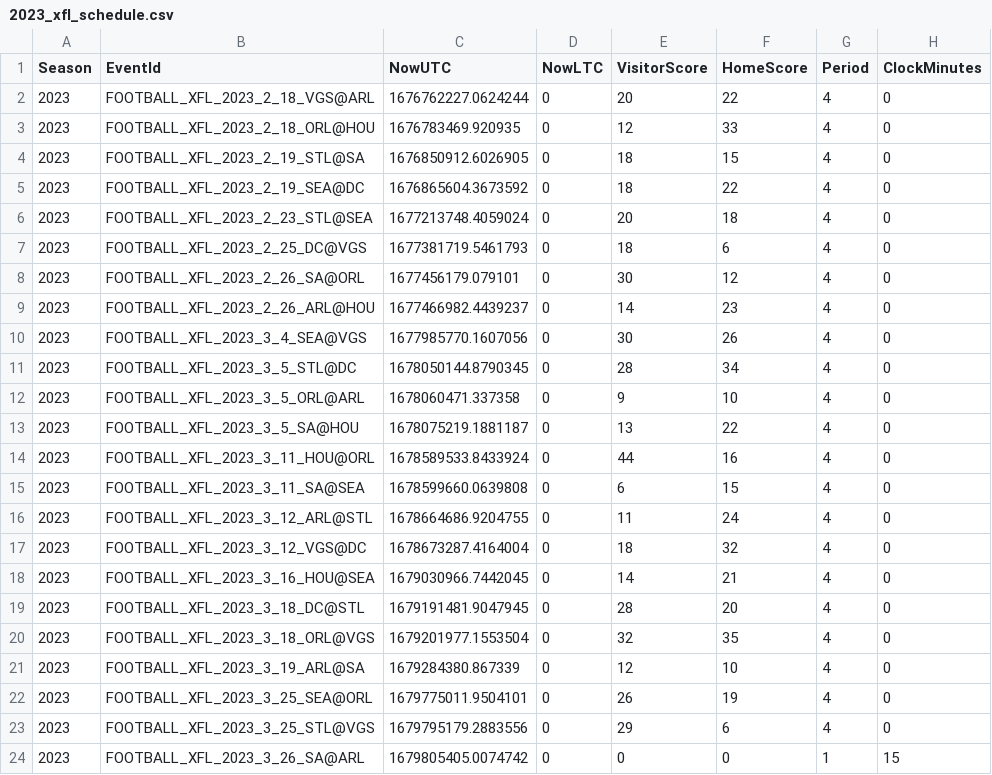
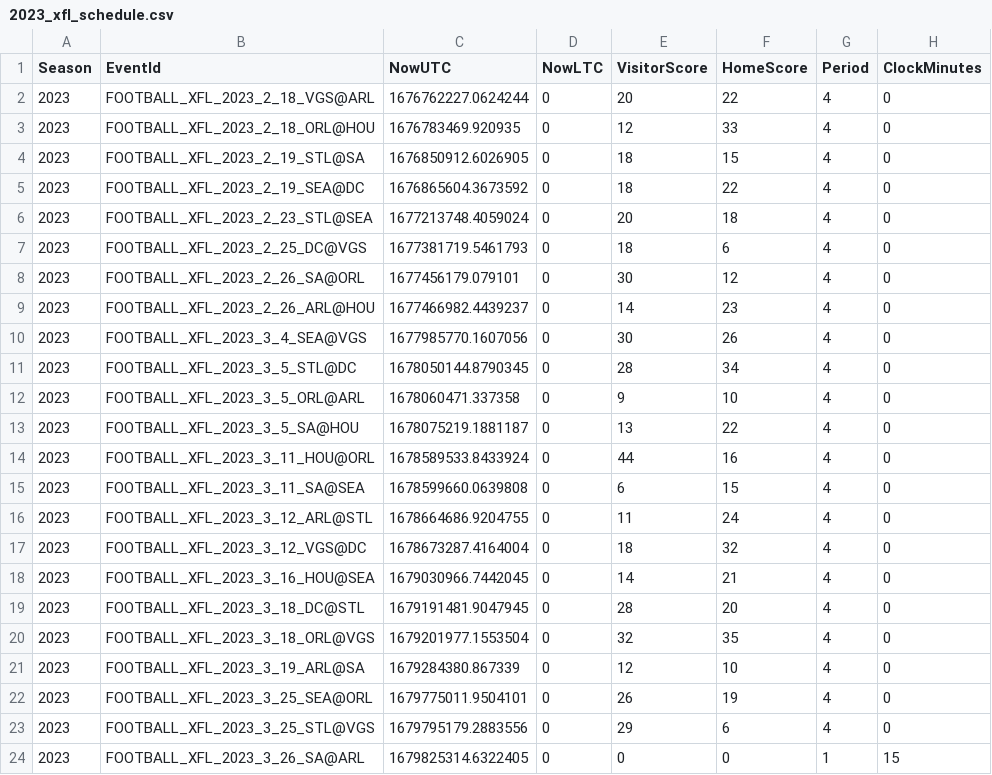
Before and after one commit to armstjc/xfl-2023-data-repository, a CSV file: schedule/2023_xfl_schedule.csv, drawn as a sheet; only a part is shown; the diff names each change by its address in the sheet, - before the commit and + after, or states it on an @@ line.

```diff
--- a/schedule/2023_xfl_schedule.csv
+++ b/schedule/2023_xfl_schedule.csv
-C24 (NowUTC): 1679805405.0074742
+C24 (NowUTC): 1679825314.6322405
```
Also changed, not shown: schedule/csv/2023_xfl_schedule.csv, 4 other files.
